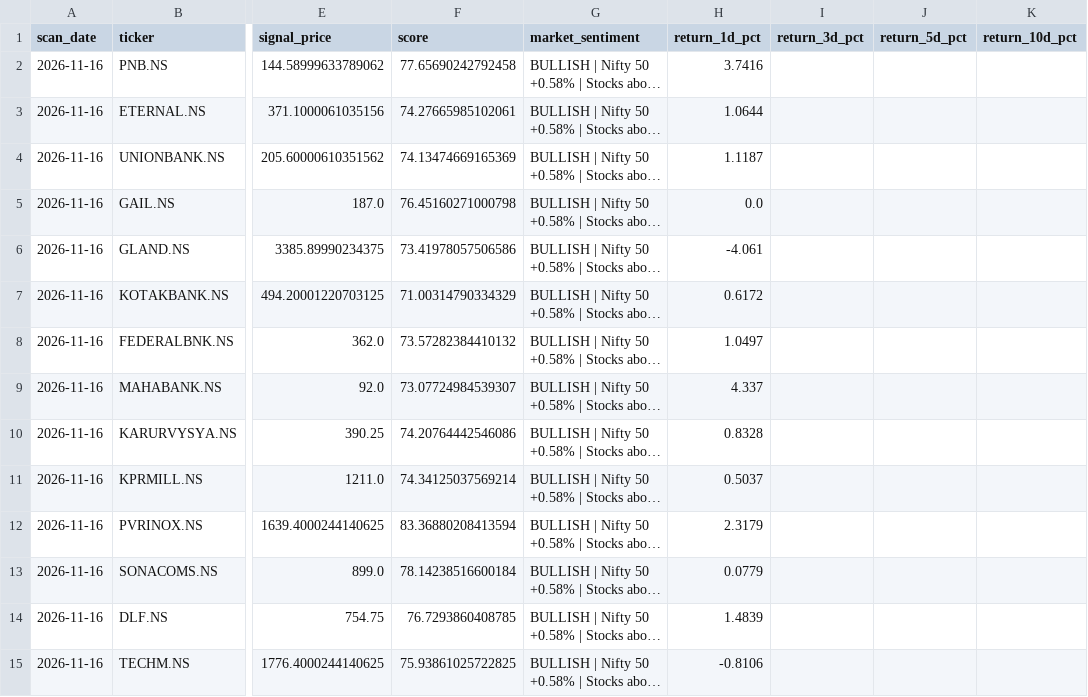
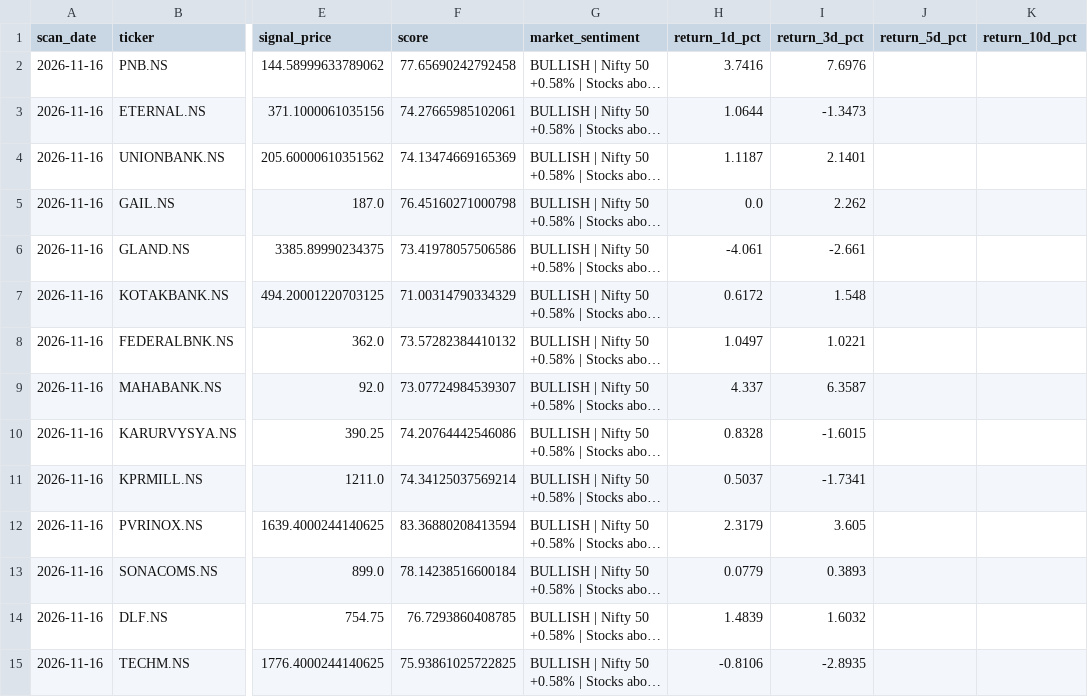
Before and after one commit to spy15007-arch/nifty-value-momentum, a CSV file: output/signal_history.csv, drawn as a sheet; only a part is shown, gaps mark what is left out; long unchanged cells end in …; the diff covers the shown part only; the diff names each change by its address in the sheet, - before the commit and + after, or states it on an @@ line.

```diff
--- a/output/signal_history.csv
+++ b/output/signal_history.csv
-I2 (return_3d_pct): (empty)
+I2 (return_3d_pct): 7.6976
-I3 (return_3d_pct): (empty)
+I3 (return_3d_pct): -1.3473
-I4 (return_3d_pct): (empty)
+I4 (return_3d_pct): 2.1401
-I5 (return_3d_pct): (empty)
+I5 (return_3d_pct): 2.262
-I6 (return_3d_pct): (empty)
+I6 (return_3d_pct): -2.661
-I7 (return_3d_pct): (empty)
+I7 (return_3d_pct): 1.548
-I8 (return_3d_pct): (empty)
+I8 (return_3d_pct): 1.0221
-I9 (return_3d_pct): (empty)
+I9 (return_3d_pct): 6.3587
-I10 (return_3d_pct): (empty)
+I10 (return_3d_pct): -1.6015
-I11 (return_3d_pct): (empty)
+I11 (return_3d_pct): -1.7341
-I12 (return_3d_pct): (empty)
+I12 (return_3d_pct): 3.605
-I13 (return_3d_pct): (empty)
+I13 (return_3d_pct): 0.3893
-I14 (return_3d_pct): (empty)
+I14 (return_3d_pct): 1.6032
-I15 (return_3d_pct): (empty)
+I15 (return_3d_pct): -2.8935
```
Also changed, not shown: 14 added rows and 30 edited cells elsewhere in this file, output/master_top30.csv, output/performance_summary.csv, 10 other files.
